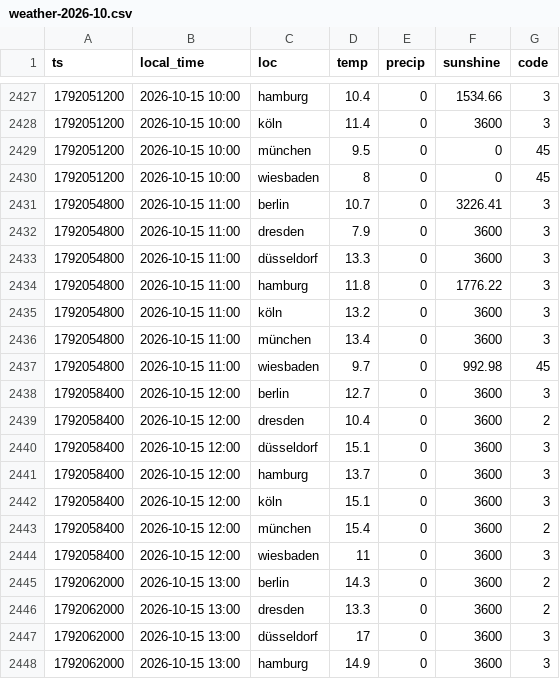
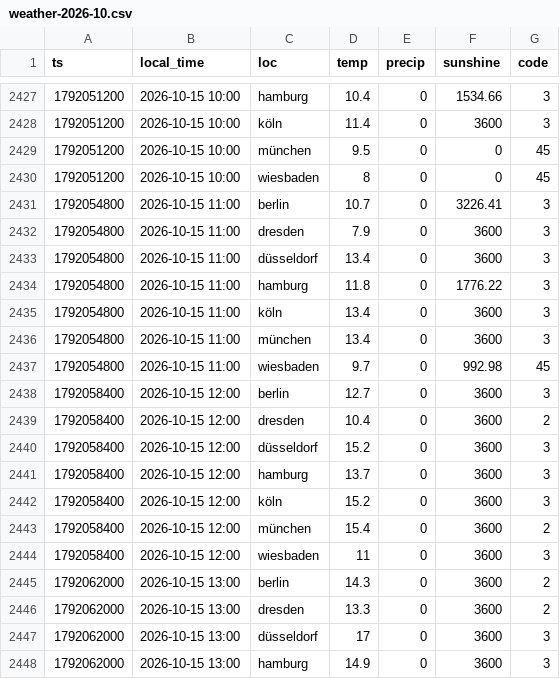
Before and after one commit to evo011/evo-visits, a CSV file: data/weather-2026-10.csv, drawn as a sheet; only a part is shown, gaps mark what is left out.

```diff
--- a/data/weather-2026-10.csv
+++ b/data/weather-2026-10.csv
@@ -2432,5 +2432,5 @@ ts,local_time,loc,temp,precip,sunshine,code
 1792054800,2026-10-15 11:00,dresden,7.9,0,3600,3
-1792054800,2026-10-15 11:00,düsseldorf,13.3,0,3600,3
+1792054800,2026-10-15 11:00,düsseldorf,13.4,0,3600,3
 1792054800,2026-10-15 11:00,hamburg,11.8,0,1776.22,3
-1792054800,2026-10-15 11:00,köln,13.2,0,3600,3
+1792054800,2026-10-15 11:00,köln,13.4,0,3600,3
 1792054800,2026-10-15 11:00,münchen,13.4,0,3600,3
@@ -2439,5 +2439,5 @@ ts,local_time,loc,temp,precip,sunshine,code
 1792058400,2026-10-15 12:00,dresden,10.4,0,3600,2
-1792058400,2026-10-15 12:00,düsseldorf,15.1,0,3600,3
+1792058400,2026-10-15 12:00,düsseldorf,15.2,0,3600,3
 1792058400,2026-10-15 12:00,hamburg,13.7,0,3600,3
-1792058400,2026-10-15 12:00,köln,15.1,0,3600,3
+1792058400,2026-10-15 12:00,köln,15.2,0,3600,3
 1792058400,2026-10-15 12:00,münchen,15.4,0,3600,2
```
Also changed, not shown: data/visits-2026-10.csv.
